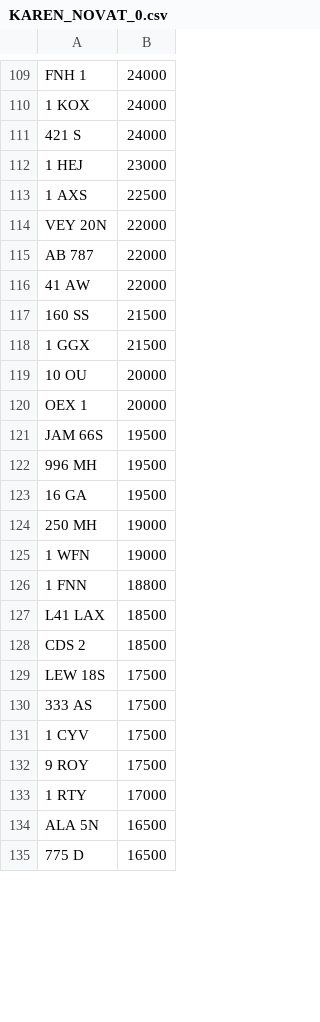
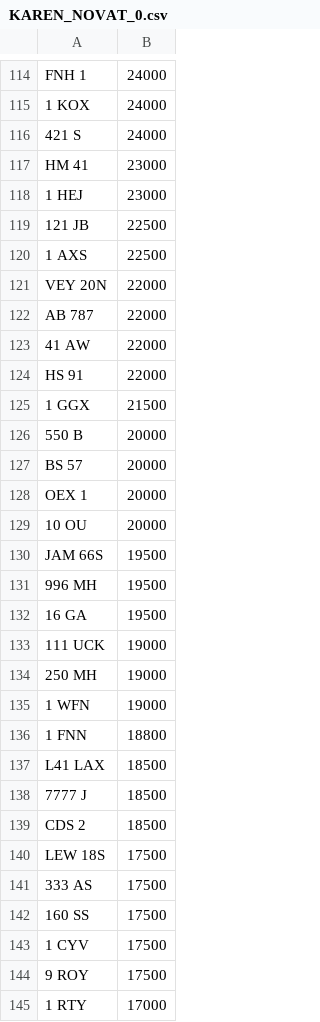
Before and after one commit to jamessaperia/simplyreg, a CSV file: csv/KAREN_NOVAT_0.csv, drawn as a sheet; only a part is shown, gaps mark what is left out; the shorter side is filled out with more unchanged rows; the diff covers the shown part only.

```diff
--- a/csv/KAREN_NOVAT_0.csv
+++ b/csv/KAREN_NOVAT_0.csv
@@ -111,3 +116,5 @@ FNH 1,24000
 421 S,24000
+HM 41,23000
 1 HEJ,23000
+121 JB,22500
 1 AXS,22500
@@ -116,6 +123,8 @@ AB 787,22000
 41 AW,22000
-160 SS,21500
+HS 91,22000
 1 GGX,21500
+550 B,20000
+BS 57,20000
+OEX 1,20000
 10 OU,20000
-OEX 1,20000
 JAM 66S,19500
@@ -123,2 +132,3 @@ JAM 66S,19500
 16 GA,19500
+111 UCK,19000
 250 MH,19000
@@ -127,2 +137,3 @@ JAM 66S,19500
 L41 LAX,18500
+7777 J,18500
 CDS 2,18500
@@ -130,2 +141,3 @@ LEW 18S,17500
 333 AS,17500
+160 SS,17500
 1 CYV,17500
```
Also changed, not shown: 26 added rows, 6 removed rows, 4 moved rows and 1 edited cell elsewhere in this file, csv/KAREN_PLUSVAT_0.csv.
